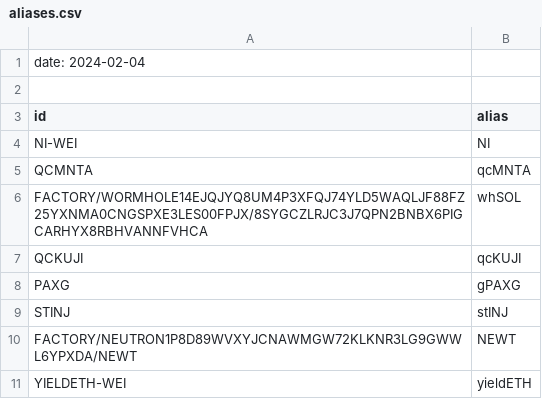
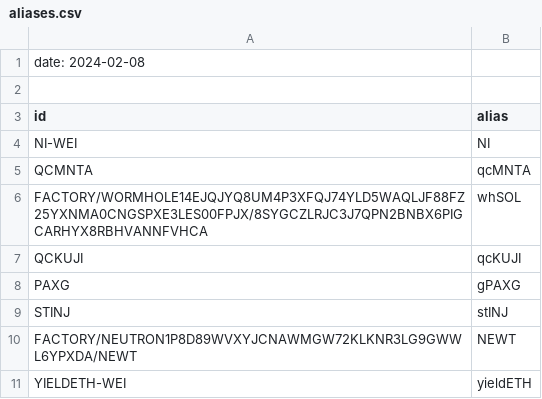
Before and after one commit to logicalgraphs/crypto-n-rust, a CSV file: data-files/FIN/aliases.csv, drawn as a sheet.

Commit message:
updated aliases with date

```diff
--- a/data-files/FIN/aliases.csv
+++ b/data-files/FIN/aliases.csv
@@ -1,2 +1,2 @@
-date: 2024-02-04
+date: 2024-02-08
 
```
